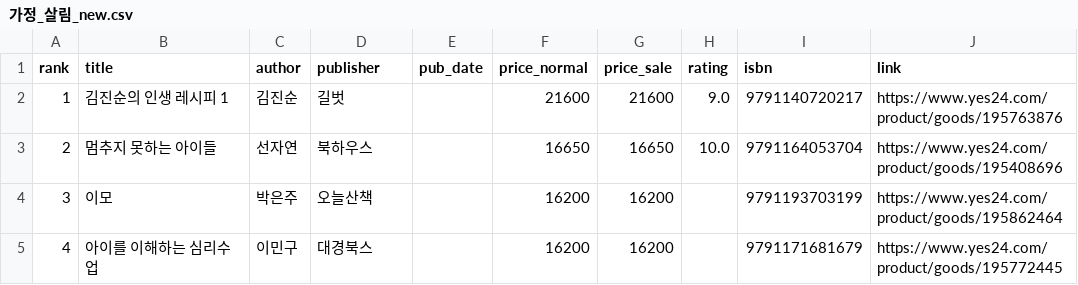
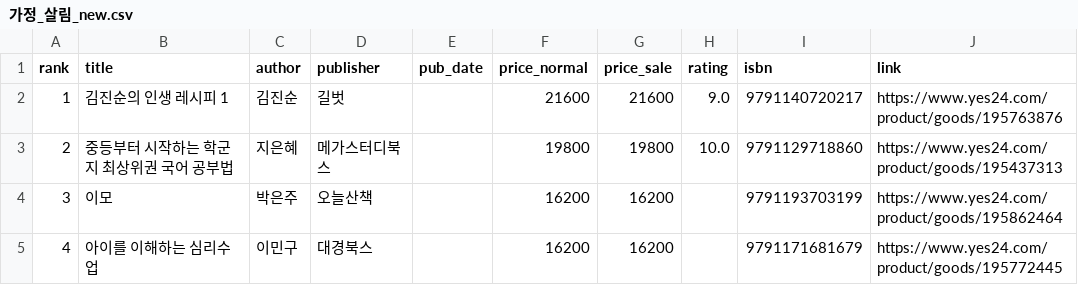
Before and after one commit to msbio79/yes24, a CSV file: data/csv/가정_살림_new.csv, drawn as a sheet; only a part is shown; removed rows and columns are numbered as before the commit, all else as after; the diff covers the shown part only; the diff names each change by its address in the sheet, - before the commit and + after, or states it on an @@ line.

```diff
--- a/data/csv/가정_살림_new.csv
+++ b/data/csv/가정_살림_new.csv
-row 3: 2 | 멈추지 못하는 아이들 | 선자연 | 북하우스 |  | 16650 | 16650 | 10.0 | 9791164053704 | https://www.yes24.com/product/goods/195408696
+row 3: 2 | 중등부터 시작하는 학군지 최상위권 국어 공부법 | 지은혜 | 메가스터디북스 |  | 19800 | 19800 | 10.0 | 9791129718860 | https://www.yes24.com/product/goods/195437313
```
Also changed, not shown: 3 added rows, 3 removed rows, 2 edited cells and row numbers in column A elsewhere in this file, data/csv/IT_모바일_best.csv, data/csv/IT_모바일_new.csv, 37 other files.
